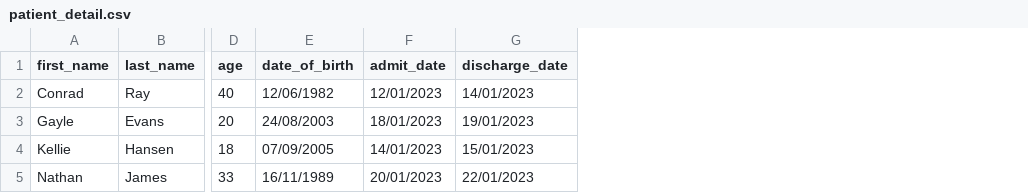
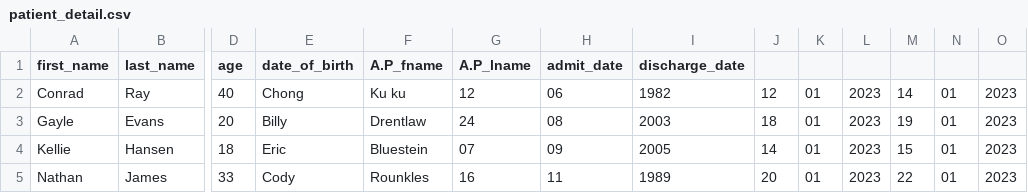
Before and after one commit to kyawphyoaung/Hospital-Management-Python-Basic, a CSV file: patient_detail.csv, drawn as a sheet; only a part is shown, gaps mark what is left out; addresses are those after the commit; the diff names each change by its address in the sheet, - before the commit and + after, or states it on an @@ line.

Commit message:
patient data saved Class object error fixed

```diff
--- a/patient_detail.csv
+++ b/patient_detail.csv
+column F (A.P_fname), rows 2-5: Ku ku | Drentlaw | Bluestein | Rounkles
+column G (A.P_lname), rows 2-5: 12 | 24 | 07 | 16
+column J, rows 2-5: 12 | 18 | 14 | 20
+column K, rows 2-5: all 01
+column L, rows 2-5: all 2023
+column M, rows 2-5: 14 | 19 | 15 | 22
+column N, rows 2-5: all 01
+column O, rows 2-5: all 2023
-E2 (date_of_birth): 12/06/1982
+E2 (date_of_birth): Chong
-H2 (admit_date): 12/01/2023
+H2 (admit_date): 06
-I2 (discharge_date): 14/01/2023
+I2 (discharge_date): 1982
-E3 (date_of_birth): 24/08/2003
+E3 (date_of_birth): Billy
-H3 (admit_date): 18/01/2023
+H3 (admit_date): 08
-I3 (discharge_date): 19/01/2023
+I3 (discharge_date): 2003
-E4 (date_of_birth): 07/09/2005
+E4 (date_of_birth): Eric
-H4 (admit_date): 14/01/2023
+H4 (admit_date): 09
-I4 (discharge_date): 15/01/2023
+I4 (discharge_date): 2005
-E5 (date_of_birth): 16/11/1989
+E5 (date_of_birth): Cody
-H5 (admit_date): 20/01/2023
+H5 (admit_date): 11
-I5 (discharge_date): 22/01/2023
+I5 (discharge_date): 1989
```
Also changed, not shown: 6 other files.
